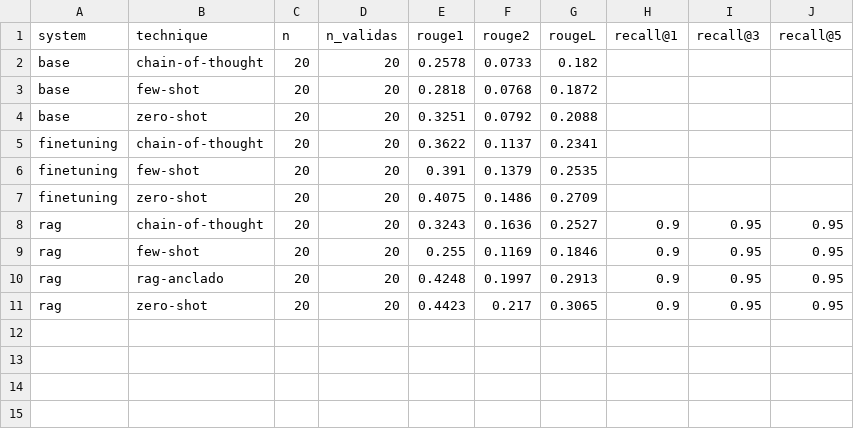
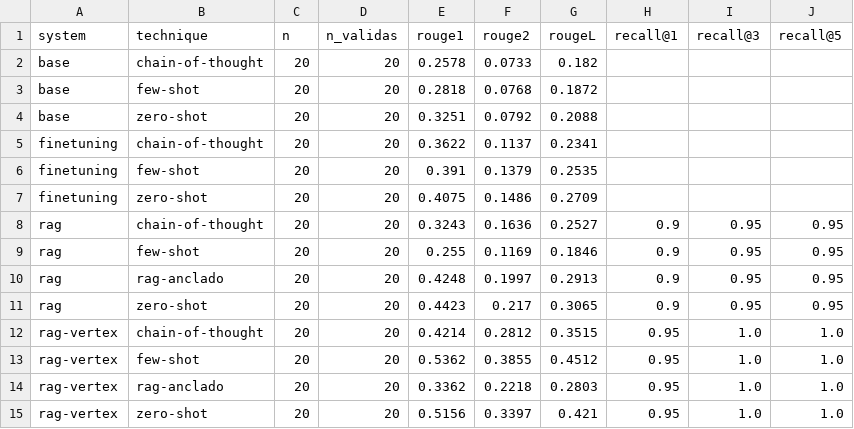
Before and after one commit to asilvaz1/si7016-asilvaz1-taller3-262, a CSV file: results/metricas-comparativas.csv, drawn as a sheet.

Commit message:
Fase 3: modelo afinado con vLLM en VM, app de consulta y RAG en Vertex AI RAG Engine

```diff
--- a/results/metricas-comparativas.csv
+++ b/results/metricas-comparativas.csv
@@ -11 +11,5 @@ rag,rag-anclado,20,20,0.4248,0.1997,0.2913,0.9,0.95,0.95
 rag,zero-shot,20,20,0.4423,0.217,0.3065,0.9,0.95,0.95
+rag-vertex,chain-of-thought,20,20,0.4214,0.2812,0.3515,0.95,1.0,1.0
+rag-vertex,few-shot,20,20,0.5362,0.3855,0.4512,0.95,1.0,1.0
+rag-vertex,rag-anclado,20,20,0.3362,0.2218,0.2803,0.95,1.0,1.0
+rag-vertex,zero-shot,20,20,0.5156,0.3397,0.421,0.95,1.0,1.0
```
Also changed, not shown: 21 other files.
